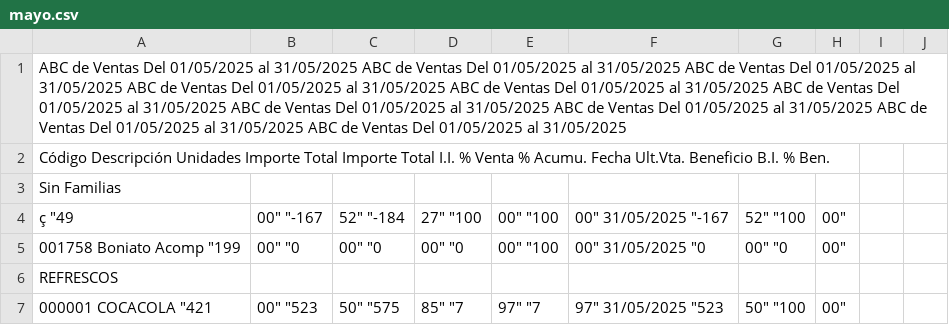
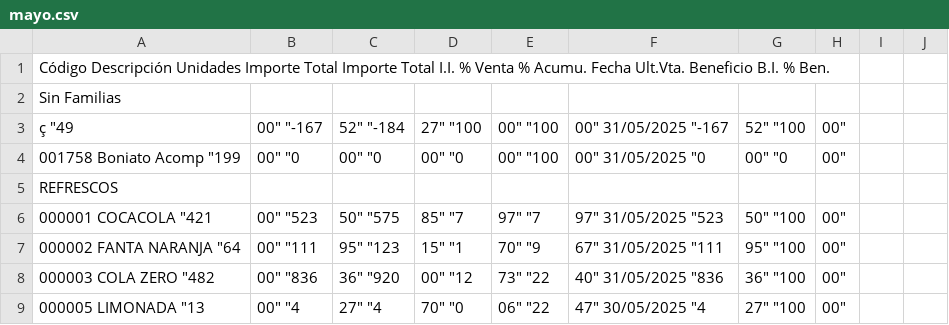
Before and after one commit to Javierfiestasbotella/curso_ia, a CSV file: Tema_01/mayo.csv, drawn as a sheet; only a part is shown; the shorter side is filled out with more unchanged rows.

```diff
--- a/Tema_01/mayo.csv
+++ b/Tema_01/mayo.csv
@@ -1,2 +1 @@
-ABC de Ventas     Del 01/05/2025 al 31/05/2025	ABC de Ventas     Del 01/05/2025 al 31/05/2025	ABC de Ventas     Del 01/05/2025 al 31/05/2025	ABC de Ventas     Del 01/05/2025 al 31/05/2025	ABC de Ventas     Del 01/05/2025 al 31/05/2025	ABC de Ventas     Del 01/05/2025 al 31/05/2025	ABC de Ventas     Del 01/05/2025 al 31/05/2025	ABC de Ventas     Del 01/05/2025 al 31/05/2025	ABC de Ventas     Del 01/05/2025 al 31/05/2025	ABC de Ventas     Del 01/05/2025 al 31/05/2025
 Código	Descripción	Unidades	Importe Total	Importe Total  I.I.	% Venta	% Acumu.	Fecha Ult.Vta.	Beneficio B.I.	% Ben.
```
Also changed, not shown: Tema_01/agosto.csv, Tema_01/julio.csv, 11 other files.
